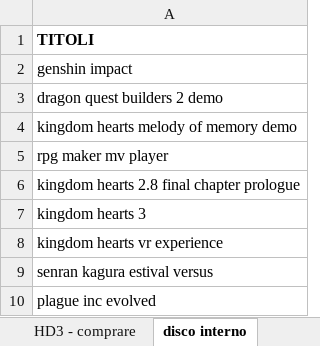
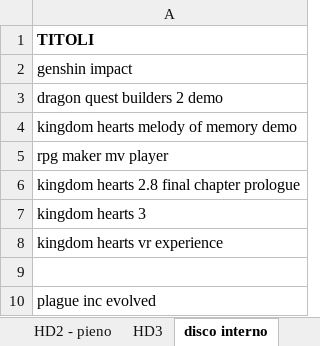
Before and after one commit to omega9999/psn-java, an Excel workbook: elenco.xlsx, sheet disco interno, drawn as a sheet; values as stored, in another font and other column widths than the file's, no borders; the diff names each change by its address in the sheet, - before the commit and + after, or states it on an @@ line.

```diff
--- a/elenco.xlsx (sheet disco interno)
+++ b/elenco.xlsx (sheet disco interno)
-sheet tab: HD3 - comprare
+sheet tab: HD3
-A9: senran kagura estival versus
+A9: (empty)
```
Also changed, not shown: sheet HD3, sheet HD2 - pieno, 1 other file.
